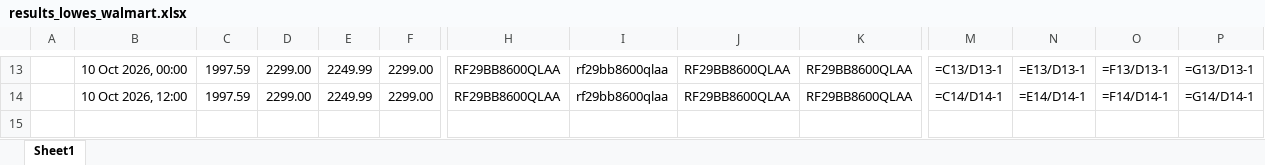
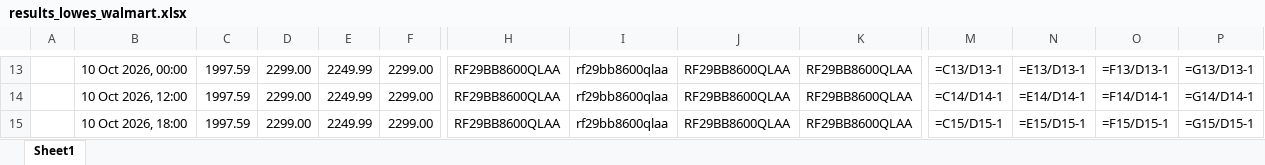
Before and after one commit to rathi-eucloid/DA-alert, an Excel workbook: outputs/results_lowes_walmart.xlsx, sheet Sheet1, drawn as a sheet; only a part is shown, gaps mark what is left out; values as stored, in another font and other column widths than the file's, no borders; formulas without a stored value are shown as written; rows hold the shown columns only; the diff names each change by its address in the sheet, - before the commit and + after, or states it on an @@ line.

```diff
--- a/outputs/results_lowes_walmart.xlsx (sheet Sheet1)
+++ b/outputs/results_lowes_walmart.xlsx (sheet Sheet1)
+row 15:  | 10 Oct 2026, 18:00 | 1997.59 | 2299.00 | 2249.99 | 2299.00 | RF29BB8600QLAA | rf29bb8600qlaa | RF29BB8600QLAA | RF29BB8600QLAA | =C15/D15-1 | =E15/D15-1 | =F15/D15-1 | =G15/D15-1
```
Also changed, not shown: 9 other files.
